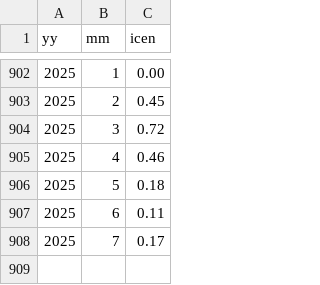
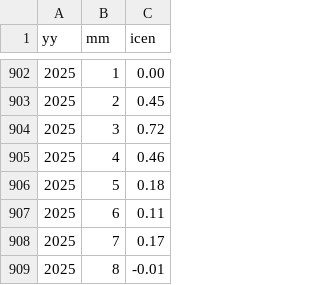
Before and after one commit to 1nfinit0/incenUpdate2Gee, a CSV file: test.csv, drawn as a sheet; only a part is shown, gaps mark what is left out.

Commit message:
🔄 Actualización diaria automática de test.csv y README

```diff
--- a/test.csv
+++ b/test.csv
@@ -908 +908,2 @@ yy,mm,icen
 2025,7,0.17
+2025,8,-0.01
```
Also changed, not shown: 1 other file.
